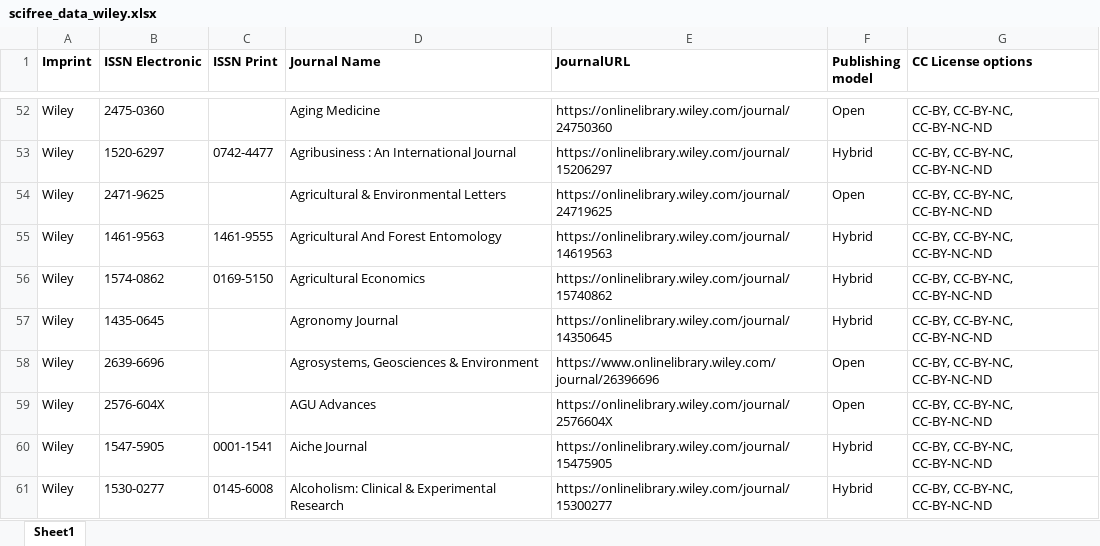
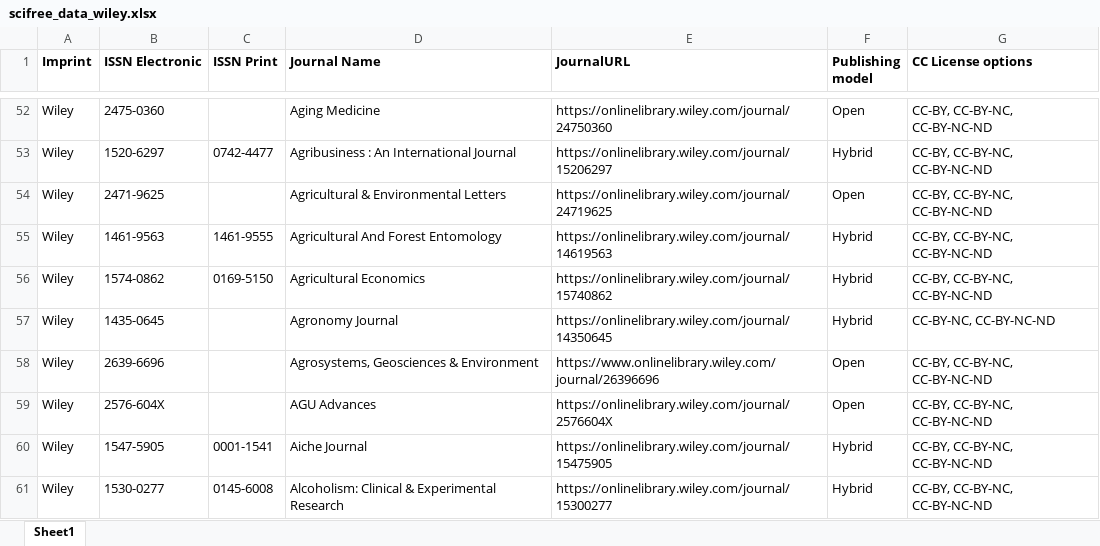
Before and after one commit to Kungbib/oa-tskr, an Excel workbook: Bibsam_tidskriftslistor/scifree_data_wiley.xlsx, sheet Sheet1, drawn as a sheet; only a part is shown, gaps mark what is left out; values as stored, in another font and other column widths than the file's, no borders; conditional formats and table styles not drawn; the diff covers the shown part only; the diff names each change by its address in the sheet, - before the commit and + after, or states it on an @@ line.

```diff
--- a/Bibsam_tidskriftslistor/scifree_data_wiley.xlsx (sheet Sheet1)
+++ b/Bibsam_tidskriftslistor/scifree_data_wiley.xlsx (sheet Sheet1)
-G57 (CC License options): CC-BY, CC-BY-NC, CC-BY-NC-ND
+G57 (CC License options): CC-BY-NC, CC-BY-NC-ND
```
Also changed, not shown: 113 edited cells elsewhere in this sheet.
